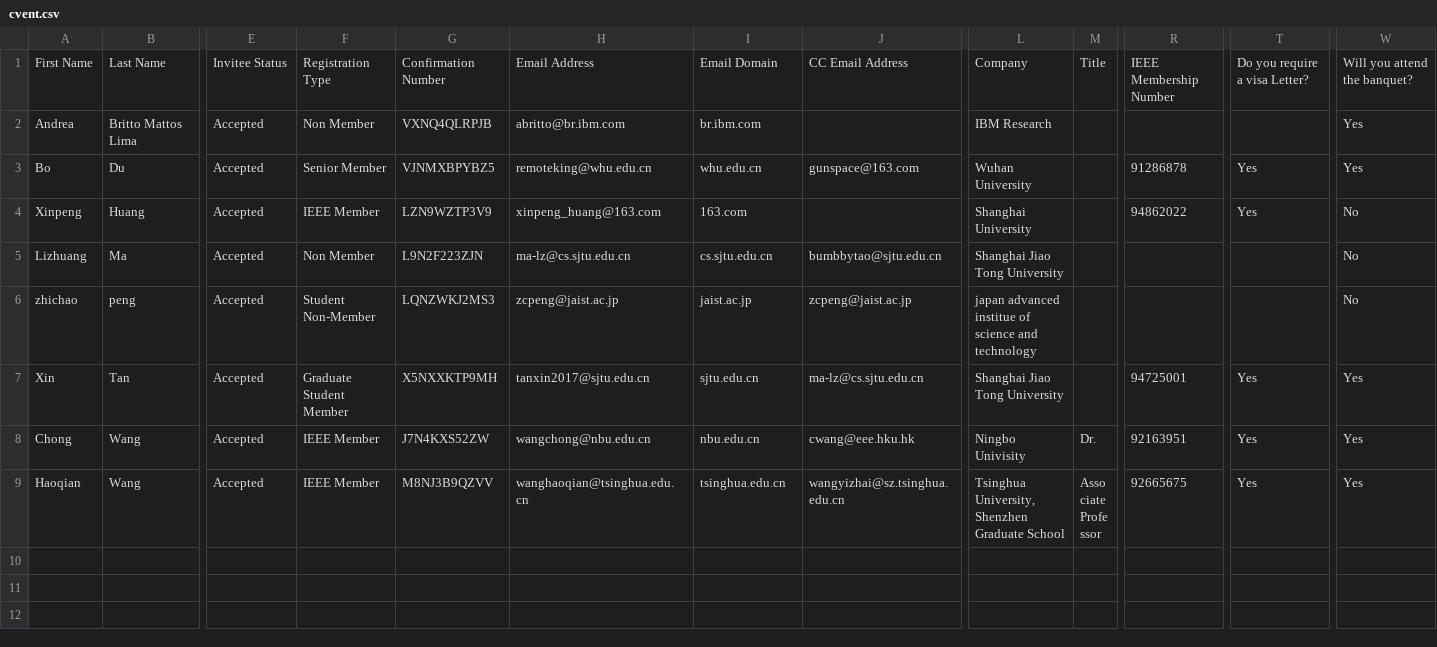
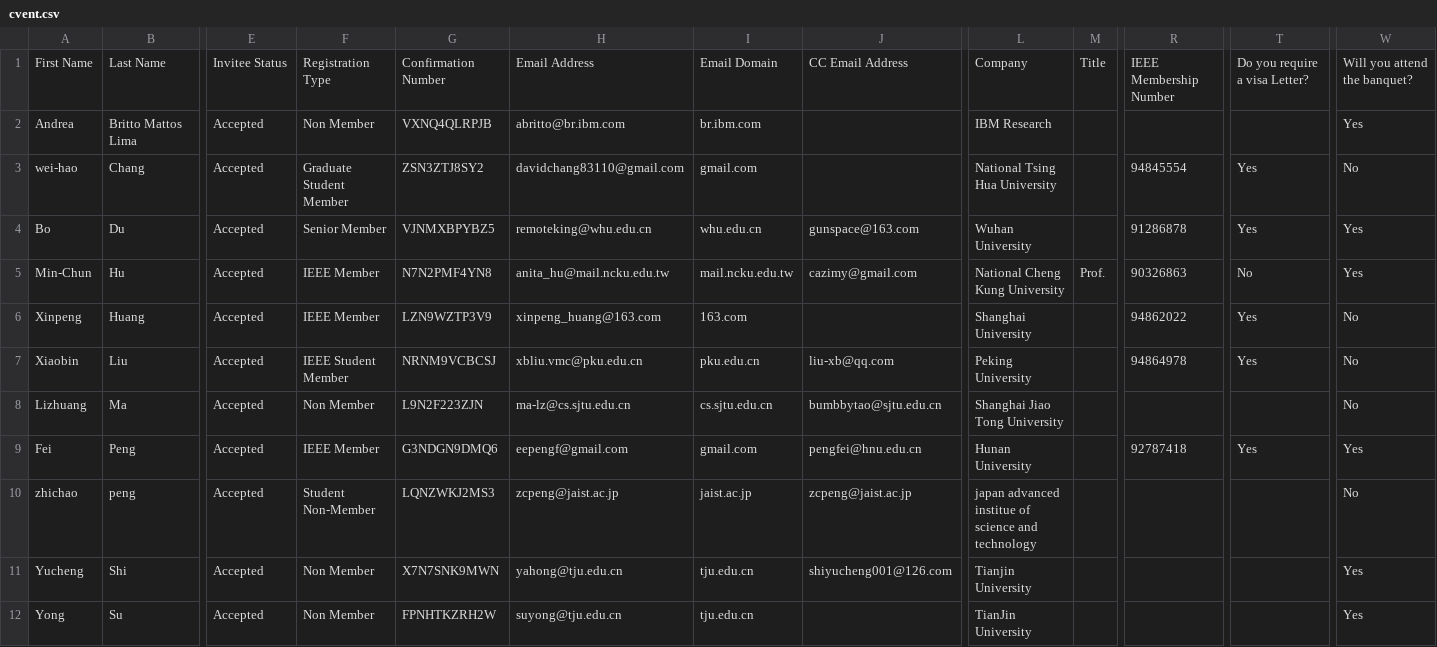
Before and after one commit to gbudiman/icme2018, a CSV file: app/models/cvent.csv, drawn as a sheet; only a part is shown, gaps mark what is left out; the shorter side is filled out with more unchanged rows; rows hold the shown columns only; the diff covers the shown part only; the diff names each change by its address in the sheet, - before the commit and + after, or states it on an @@ line.

Commit message:
Add hotel reservation. Update cvent data

```diff
--- a/app/models/cvent.csv
+++ b/app/models/cvent.csv
+row 3: wei-hao | Chang | Accepted | Graduate Student Member | ZSN3ZTJ8SY2 | davidchang83110@gmail.com | gmail.com |  | National Tsing Hua University |  | 94845554 | Yes | No
+row 5: Min-Chun | Hu | Accepted | IEEE Member | N7N2PMF4YN8 | anita_hu@mail.ncku.edu.tw | mail.ncku.edu.tw | cazimy@gmail.com | National Cheng Kung University | Prof. | 90326863 | No | Yes
+row 7: Xiaobin | Liu | Accepted | IEEE Student Member | NRNM9VCBCSJ | xbliu.vmc@pku.edu.cn | pku.edu.cn | liu-xb@qq.com | Peking University |  | 94864978 | Yes | No
+row 9: Fei | Peng | Accepted | IEEE Member | G3NDGN9DMQ6 | eepengf@gmail.com | gmail.com | pengfei@hnu.edu.cn | Hunan University |  | 92787418 | Yes | Yes
+row 11: Yucheng | Shi | Accepted | Non Member | X7N7SNK9MWN | yahong@tju.edu.cn | tju.edu.cn | shiyucheng001@126.com | Tianjin University |  |  |  | Yes
+row 12: Yong | Su | Accepted | Non Member | FPNHTKZRH2W | suyong@tju.edu.cn | tju.edu.cn |  | TianJin University |  |  |  | Yes
```
Also changed, not shown: 6 added rows elsewhere in this file, 4 other files.
